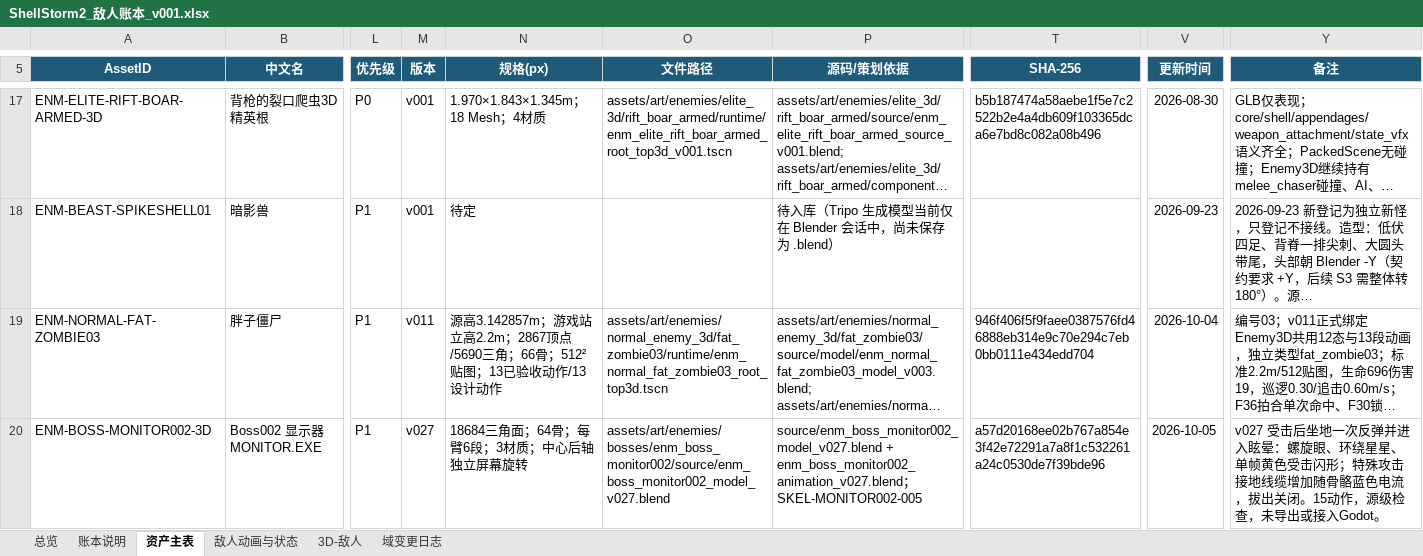
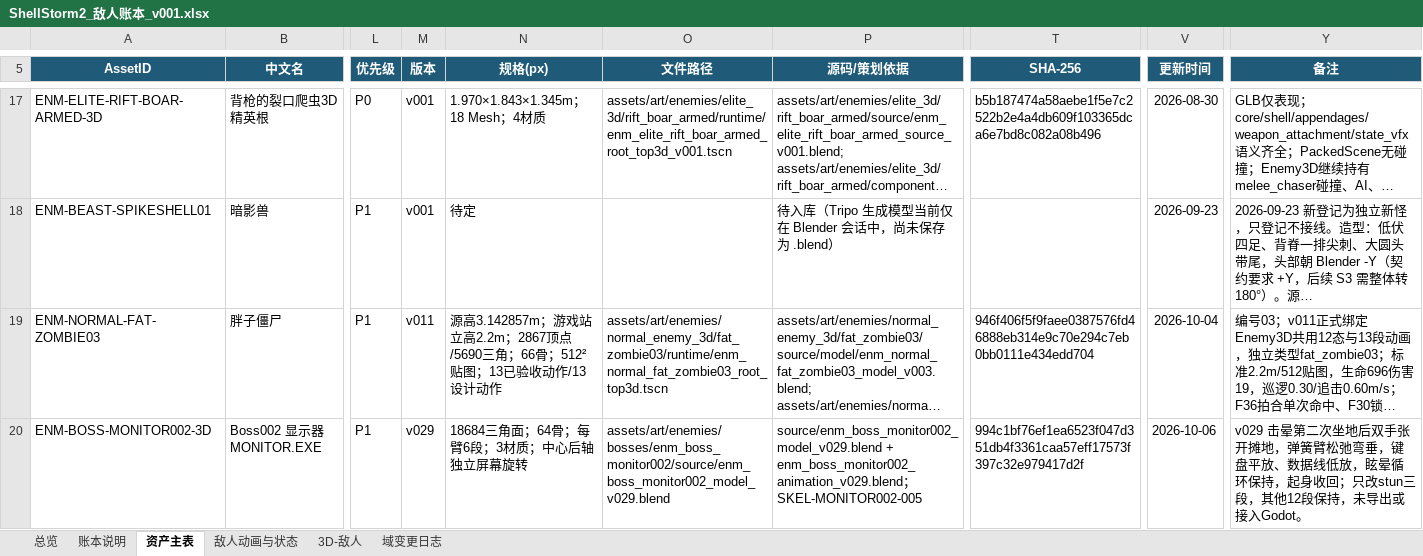
Before and after one commit to summercard/ShellStorm2, an Excel workbook: assets/registry/ledgers/ShellStorm2_敌人账本_v001.xlsx, sheet 资产主表, drawn as a sheet; only a part is shown, gaps mark what is left out; long unchanged cells end in …; values as stored, in another font and other column widths than the file's, no borders; conditional formats and table styles not drawn; the diff names each change by its address in the sheet, - before the commit and + after, or states it on an @@ line.

Commit message:
账本与索引：同步 Boss002 v028/v029
- 敌人账本与拆分基线同步 v028/v029 摘要（ENM-BOSS-MONITOR002-3D 与哈希表 13/15/16/20/22/25 行）
- Boss002 资产清单登记 v028 条目与预览哈希，制作台账同步
- README 追加 v029「击晕坐地双手摊地」与 v028「五类动作根部甩臂」两节
- 设计文档升到 r23：状态改 v029，补双臂弹簧绳鞭语言，重写 stun_enter/stun_loop 口径
- MODULE_INDEX 与 CHANGELOG 补 v028/v029 两条记录

已知不一致（未擅自改）：asset_manifest.json 的 version/source 仍停在 v028，
README 与 MODULE_INDEX 已写 v029；清单里也没有 v029 的文件条目。
这套清单由并行会话维护，留待其补齐。

```diff
--- a/assets/registry/ledgers/ShellStorm2_敌人账本_v001.xlsx (sheet 资产主表)
+++ b/assets/registry/ledgers/ShellStorm2_敌人账本_v001.xlsx (sheet 资产主表)
-M20 (版本): v027
+M20 (版本): v029
-O20 (文件路径): assets/art/enemies/bosses/enm_boss_monitor002/source/enm_boss_monitor002_model_v027.blend
+O20 (文件路径): assets/art/enemies/bosses/enm_boss_monitor002/source/enm_boss_monitor002_model_v029.blend
-P20 (源码/策划依据): source/enm_boss_monitor002_model_v027.blend + enm_boss_monitor002_animation_v027.blend；SKEL-MONITOR002-005
+P20 (源码/策划依据): source/enm_boss_monitor002_model_v029.blend + enm_boss_monitor002_animation_v029.blend；SKEL-MONITOR002-005
-T20 (SHA-256): a57d20168ee02b767a854e3f42e72291a7a8f1c532261a24c0530de7f39bde96
+T20 (SHA-256): 994c1bf76ef1ea6523f047d351db4f3361caa57eff17573f397c32e979417d2f
-V20 (更新时间): 2026-10-05
+V20 (更新时间): 2026-10-06
-Y20 (备注): v027 受击后坐地一次反弹并进入眩晕：螺旋眼、环绕星星、单帧黄色受击闪形；特殊攻击接地线缆增加随骨骼蓝色电流，拔出关闭。15动作，源级检查，未导出…
+Y20 (备注): v029 击晕第二次坐地后双手张开摊地，弹簧臂松弛弯垂，键盘平放、数据线低放，眩晕循环保持，起身收回；只改stun三段，其他12段保持，未导出…
```
Also changed, not shown: sheet 域变更日志, 8 other files.
